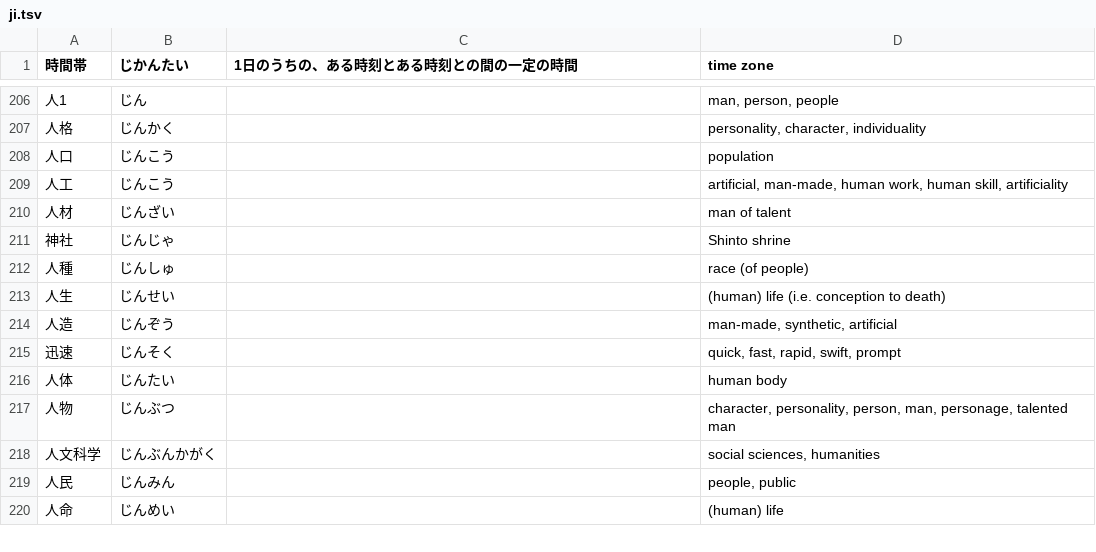
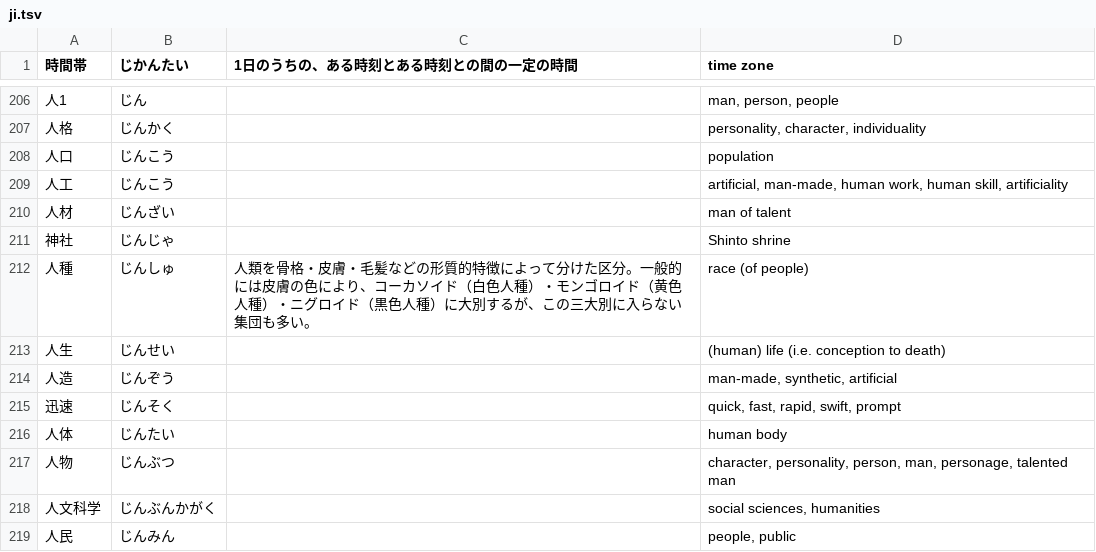
Before and after one commit to EmilRehnberg/js-for-anki, a TSV file: data/words/ji.tsv, drawn as a sheet; only a part is shown, gaps mark what is left out; the shorter side is filled out with more unchanged rows.

Commit message:
adds more word definitions

```diff
--- a/data/words/ji.tsv
+++ b/data/words/ji.tsv
@@ -211,3 +211,3 @@
 神社	じんじゃ		Shinto shrine
-人種	じんしゅ		race (of people)
+人種	じんしゅ	人類を骨格・皮膚・毛髪などの形質的特徴によって分けた区分。一般的には皮膚の色により、コーカソイド（白色人種）・モンゴロイド（黄色人種）・ニグロイド（黒色人種）に大別するが、この三大別に入らない集団も多い。	race (of people)
 人生	じんせい		(human) life (i.e. conception to death)
```
Also changed, not shown: data/words/ko.tsv, data/words/mo.tsv.
